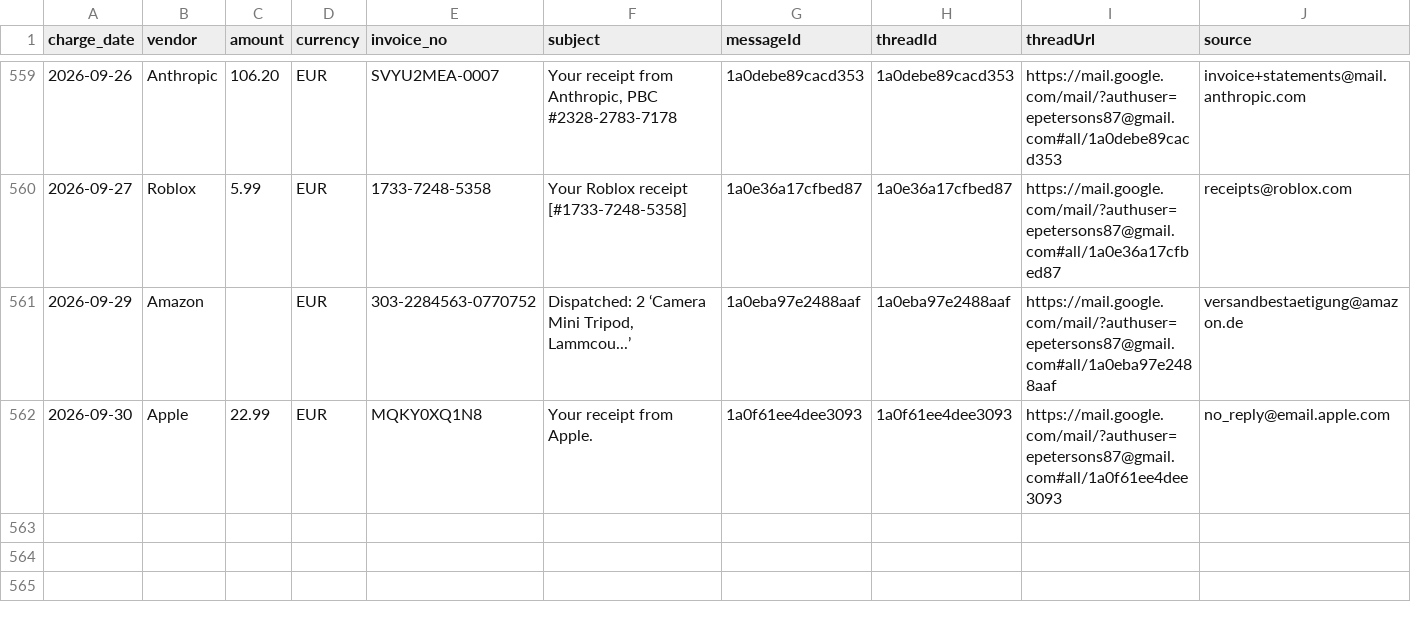
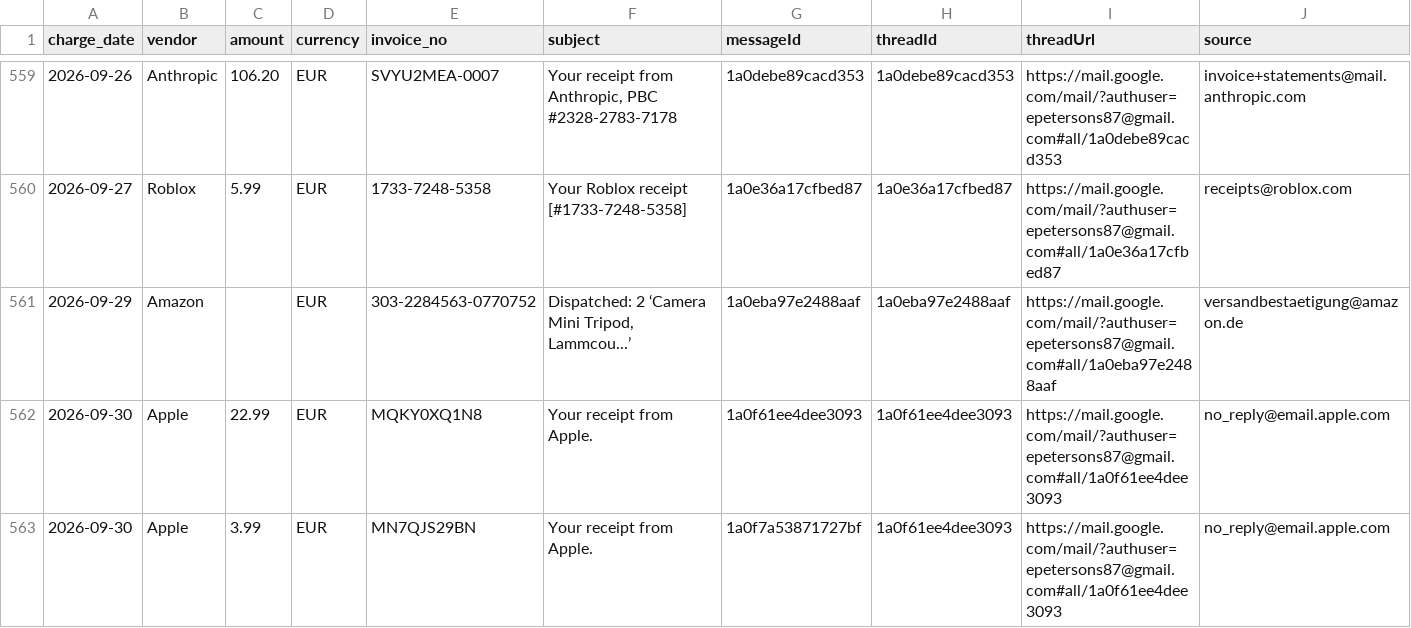
Before and after one commit to erjaaaaaa/my-ai-os-assistant, a CSV file: ledgers/receipts.csv, drawn as a sheet; only a part is shown, gaps mark what is left out; rows hold the shown columns only; the diff names each change by its address in the sheet, - before the commit and + after, or states it on an @@ line.

```diff
--- a/ledgers/receipts.csv
+++ b/ledgers/receipts.csv
+row 563: 2026-09-30 | Apple | 3.99 | EUR | MN7QJS29BN | Your receipt from Apple. | 1a0f7a53871727bf | 1a0f61ee4dee3093 | https://mail.google.com/mail/?authuser=epetersons87@gmail.com#all/1a0f61ee4dee3093 | no_reply@email.apple.com
```
Also changed, not shown: 4 other files.
